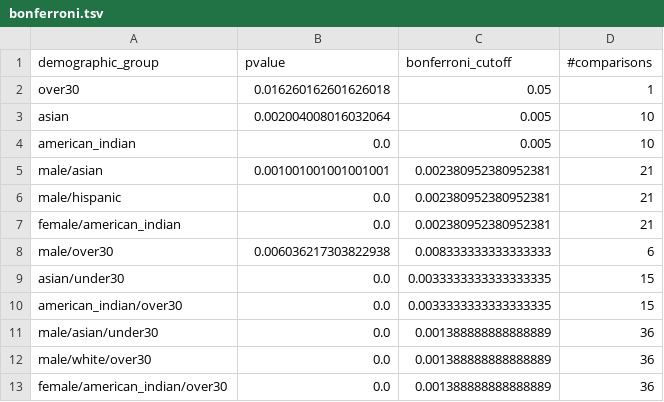
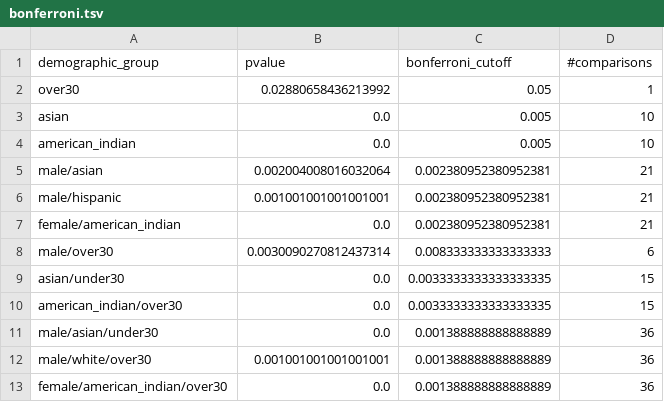
Before and after one commit to ajoer/summary_preferences, a TSV file: analyses/all/men/bonferroni.tsv, drawn as a sheet.

Commit message:
Adding bonferroni for all three gender splits

```diff
--- a/analyses/all/men/bonferroni.tsv
+++ b/analyses/all/men/bonferroni.tsv
@@ -1,9 +1,9 @@
 demographic_group	pvalue	bonferroni_cutoff	#comparisons
-over30	0.016260162601626018	0.05	1
-asian	0.002004008016032064	0.005	10
+over30	0.02880658436213992	0.05	1
+asian	0.0	0.005	10
 american_indian	0.0	0.005	10
-male/asian	0.001001001001001001	0.002380952380952381	21
-male/hispanic	0.0	0.002380952380952381	21
+male/asian	0.002004008016032064	0.002380952380952381	21
+male/hispanic	0.001001001001001001	0.002380952380952381	21
 female/american_indian	0.0	0.002380952380952381	21
-male/over30	0.006036217303822938	0.008333333333333333	6
+male/over30	0.0030090270812437314	0.008333333333333333	6
 asian/under30	0.0	0.0033333333333333335	15
@@ -11,3 +11,3 @@ american_indian/over30	0.0	0.0033333333333333335	15
 male/asian/under30	0.0	0.001388888888888889	36
-male/white/over30	0.0	0.001388888888888889	36
+male/white/over30	0.001001001001001001	0.001388888888888889	36
 female/american_indian/over30	0.0	0.001388888888888889	36
```
Also changed, not shown: analyses/all/both/bonferroni.tsv, 1 other file.
